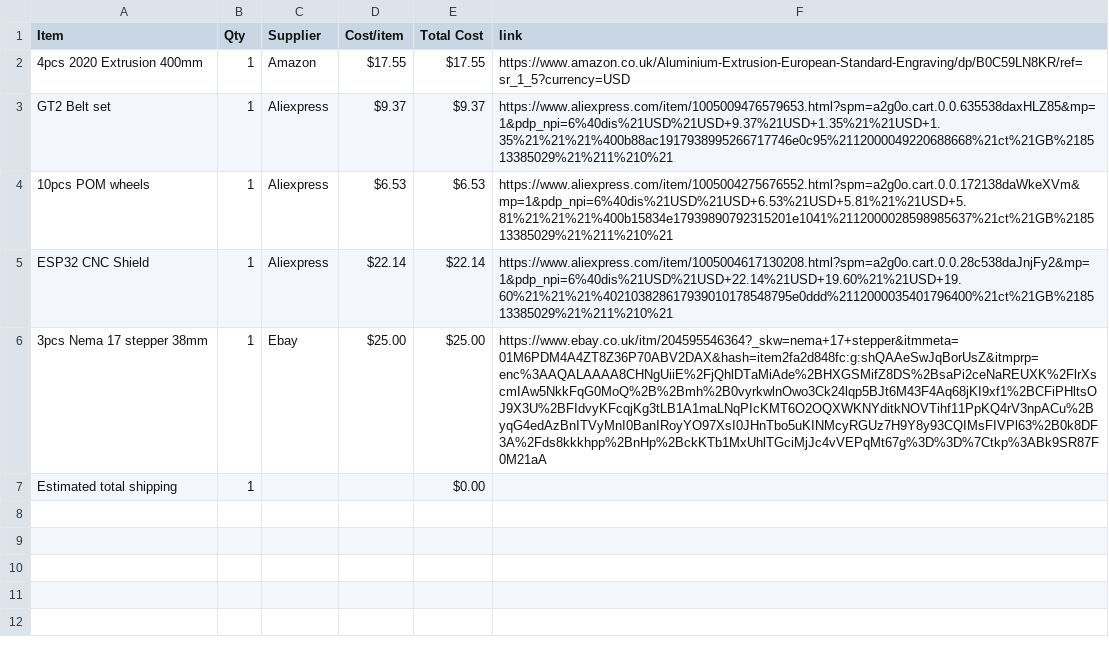
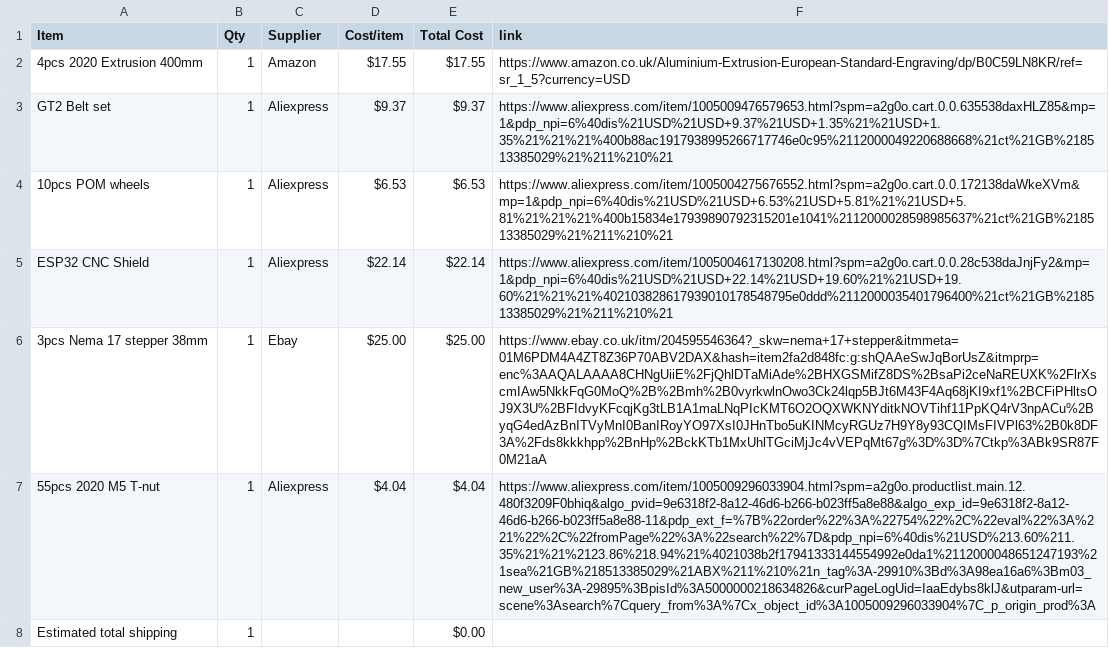
Before and after one commit to gwoolger/Plotter, a CSV file: BOM.csv, drawn as a sheet; the diff names each change by its address in the sheet, - before the commit and + after, or states it on an @@ line.

Commit message:
Sync Plotter from Half Life

```diff
--- a/BOM.csv
+++ b/BOM.csv
+row 7: 55pcs 2020 M5 T-nut | 1 | Aliexpress | $4.04 | $4.04 | https://www.aliexpress.com/item/1005009296033904.html?spm=a2g0o.productlist.main.12.480f3209F0bhiq&algo_pvid=9e6318f2-8a12-46d6-b266-b023ff5a8e88&algo_exp_id=9e6318f2-8a12-46d6-b266-b023ff5a8e88-11&pdp_ext_f=%7B%22order%22%3A%22754%22%2C%22eval%22%3A%221%22%2C%22fromPage%22%3A%22search%22%7D&pdp_npi=6%40dis%21USD%213.60%211.35%21%21%2123.86%218.94%21%4021038b2f17941333144554992e0da1%2112000048651247193%21sea%21GB%218513385029%21ABX%211%210%21n_tag%3A-29910%3Bd%3A98ea16a6%3Bm03_new_user%3A-29895%3BpisId%3A5000000218634826&curPageLogUid=IaaEdybs8klJ&utparam-url=scene%3Asearch%7Cquery_from%3A%7Cx_object_id%3A1005009296033904%7C_p_origin_prod%3A
```
